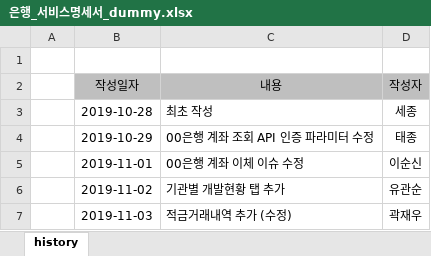
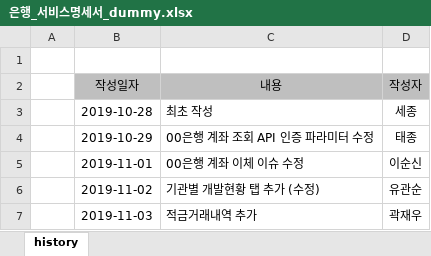
Before and after one commit to dc7303/pycrawler-exam-dummy-data, an Excel workbook: after/은행_서비스명세서_dummy.xlsx, sheet history, drawn as a sheet; values as stored, in another font and other column widths than the file's, no borders; the diff names each change by its address in the sheet, - before the commit and + after, or states it on an @@ line.

Commit message:
데이터 비교 항목 수정

```diff
--- a/after/은행_서비스명세서_dummy.xlsx (sheet history)
+++ b/after/은행_서비스명세서_dummy.xlsx (sheet history)
-C6 (내용): 기관별 개발현황 탭 추가
+C6 (내용): 기관별 개발현황 탭 추가 (수정)
-C7 (내용): 적금거래내역 추가 (수정)
+C7 (내용): 적금거래내역 추가
```
